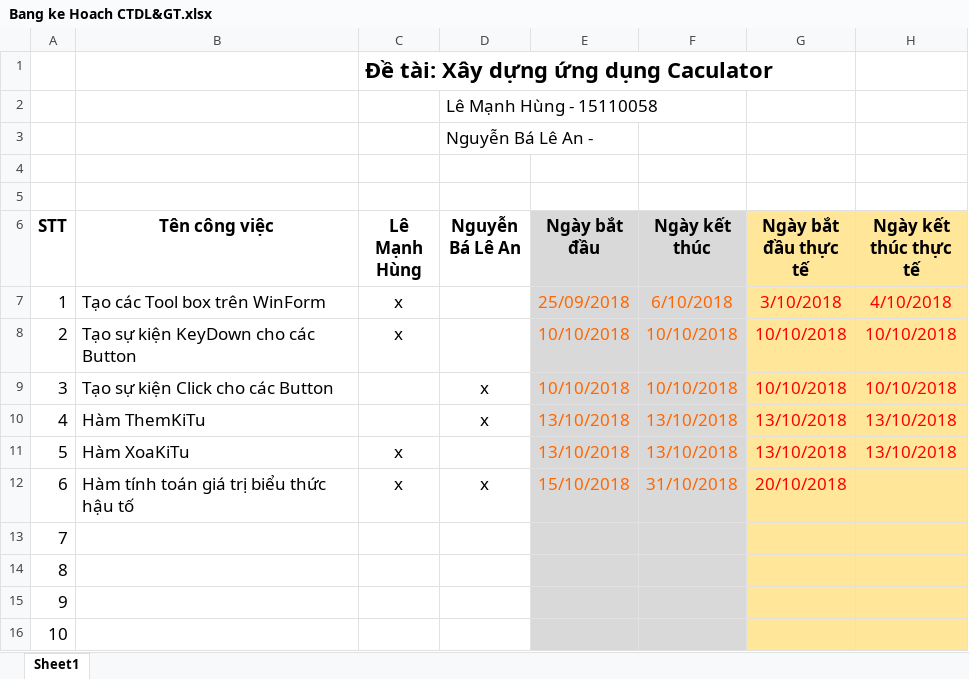
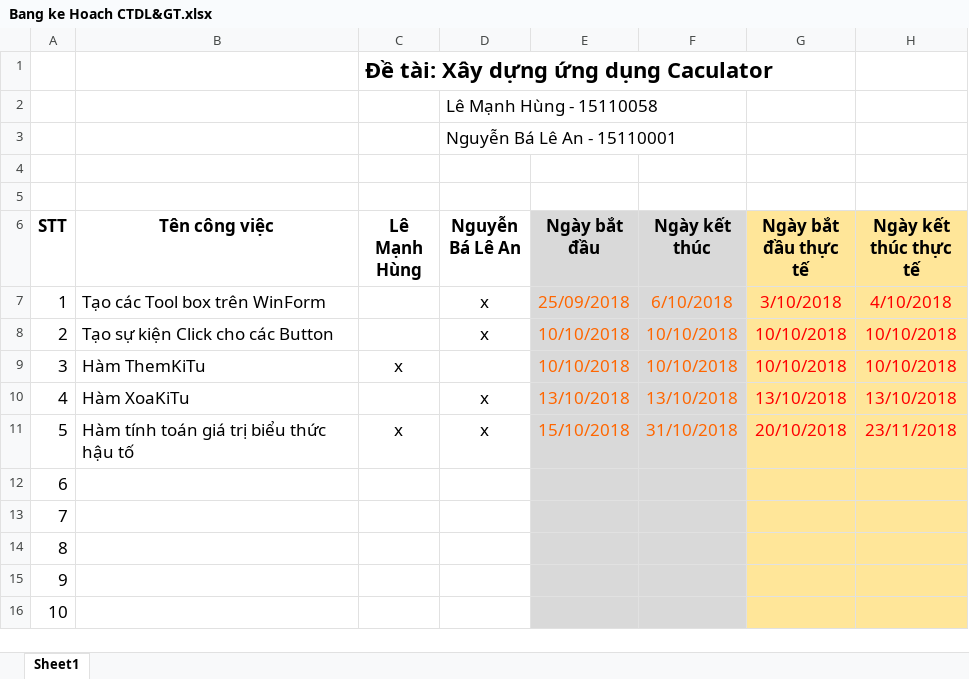
Before and after one commit to lehung0108/CauTrucDuLieu, an Excel workbook: Documents/Bang ke Hoach CTDL&GT.xlsx, sheet Sheet1, drawn as a sheet; values as stored, in another font and other column widths than the file's, no borders; removed rows and columns are numbered as before the commit, all else as after; the diff names each change by its address in the sheet, - before the commit and + after, or states it on an @@ line.

```diff
--- a/Documents/Bang ke Hoach CTDL&GT.xlsx (sheet Sheet1)
+++ b/Documents/Bang ke Hoach CTDL&GT.xlsx (sheet Sheet1)
-D3 (Nguyễn Bá Lê An): Nguyễn Bá Lê An -
+D3 (Nguyễn Bá Lê An): Nguyễn Bá Lê An - 15110001
-C7 (Lê Mạnh Hùng): x
+C7 (Lê Mạnh Hùng): (empty)
-D7 (Nguyễn Bá Lê An): (empty)
+D7 (Nguyễn Bá Lê An): x
-row 8: 2 | Tạo sự kiện KeyDown cho các Button | x |  | 10/10/2018 | 10/10/2018 | 10/10/2018 | 10/10/2018
@@ column A (STT) renumbered between rows 8 and 15 @@
-C9 (Lê Mạnh Hùng): (empty)
+C9 (Lê Mạnh Hùng): x
-D9 (Nguyễn Bá Lê An): x
+D9 (Nguyễn Bá Lê An): (empty)
-E9 (Ngày bắt đầu): 13/10/2018
+E9 (Ngày bắt đầu): 10/10/2018
-F9 (Ngày kết thúc): 13/10/2018
+F9 (Ngày kết thúc): 10/10/2018
-G9 (Ngày bắt đầu thực tế): 13/10/2018
+G9 (Ngày bắt đầu thực tế): 10/10/2018
-H9 (Ngày kết thúc thực tế): 13/10/2018
+H9 (Ngày kết thúc thực tế): 10/10/2018
-C10 (Lê Mạnh Hùng): x
+C10 (Lê Mạnh Hùng): (empty)
-D10 (Nguyễn Bá Lê An): (empty)
+D10 (Nguyễn Bá Lê An): x
-H11 (Ngày kết thúc thực tế): (empty)
+H11 (Ngày kết thúc thực tế): 23/11/2018
+row 16: 10
```
Also changed, not shown: 37 other files.
